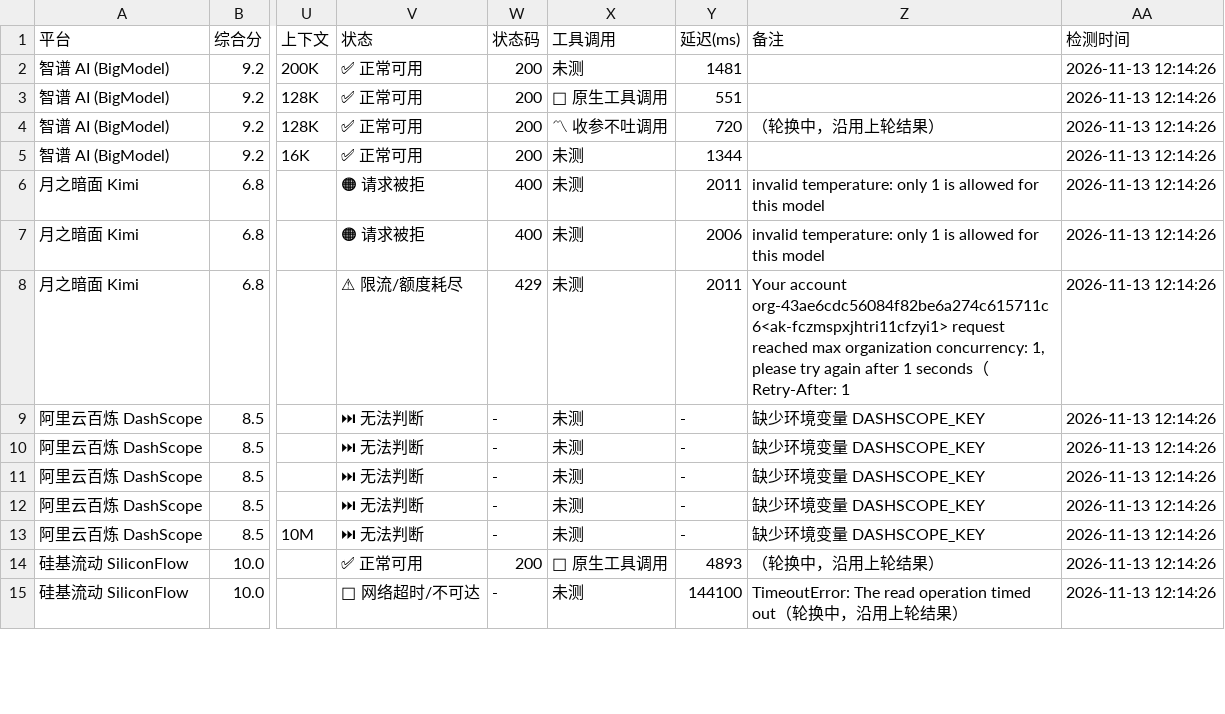
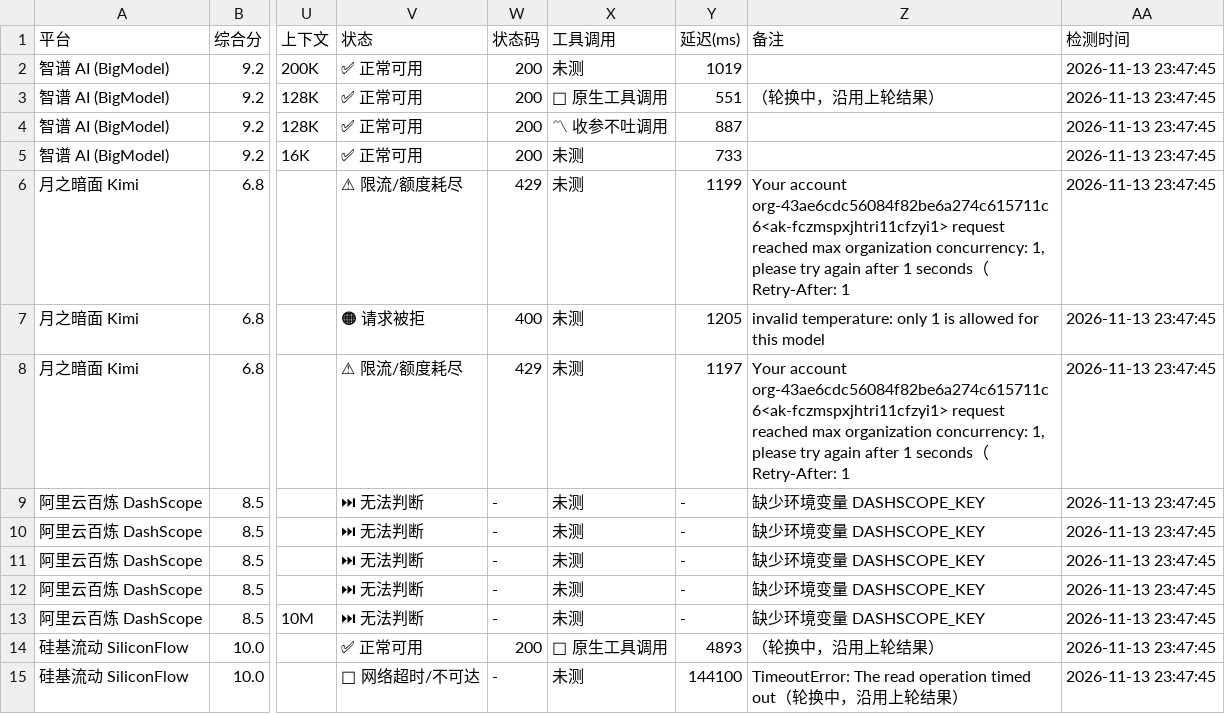
Before and after one commit to lifejx/free-llm-api-list, a CSV file: free_llm_api.csv, drawn as a sheet; only a part is shown, gaps mark what is left out; the diff covers the shown part only; the diff names each change by its address in the sheet, - before the commit and + after, or states it on an @@ line.

```diff
--- a/free_llm_api.csv
+++ b/free_llm_api.csv
-Y2 (延迟(ms)): 1481
+Y2 (延迟(ms)): 1019
-AA2:AA15 (检测时间): 2026-11-13 12:14:26
+AA2:AA15 (检测时间): 2026-11-13 23:47:45
-Z3 (备注): (empty)
+Z3 (备注): （轮换中，沿用上轮结果）
-Y4 (延迟(ms)): 720
+Y4 (延迟(ms)): 887
-Z4 (备注): （轮换中，沿用上轮结果）
+Z4 (备注): (empty)
-Y5 (延迟(ms)): 1344
+Y5 (延迟(ms)): 733
-V6 (状态): 🟠 请求被拒
+V6 (状态): ⚠ 限流/额度耗尽
-W6 (状态码): 400
+W6 (状态码): 429
-Y6 (延迟(ms)): 2011
+Y6 (延迟(ms)): 1199
-Z6 (备注): invalid temperature: only 1 is allowed for this model
+Z6 (备注): Your account org-43ae6cdc56084f82be6a274c615711c6<ak-fczmspxjhtri11cfzyi1> request reached max organization concurrency: 1, please try again after 1 seconds（Retry-After: 1
-Y7 (延迟(ms)): 2006
+Y7 (延迟(ms)): 1205
-Y8 (延迟(ms)): 2011
+Y8 (延迟(ms)): 1197
```
Also changed, not shown: 141 edited cells elsewhere in this file, 6 other files.
